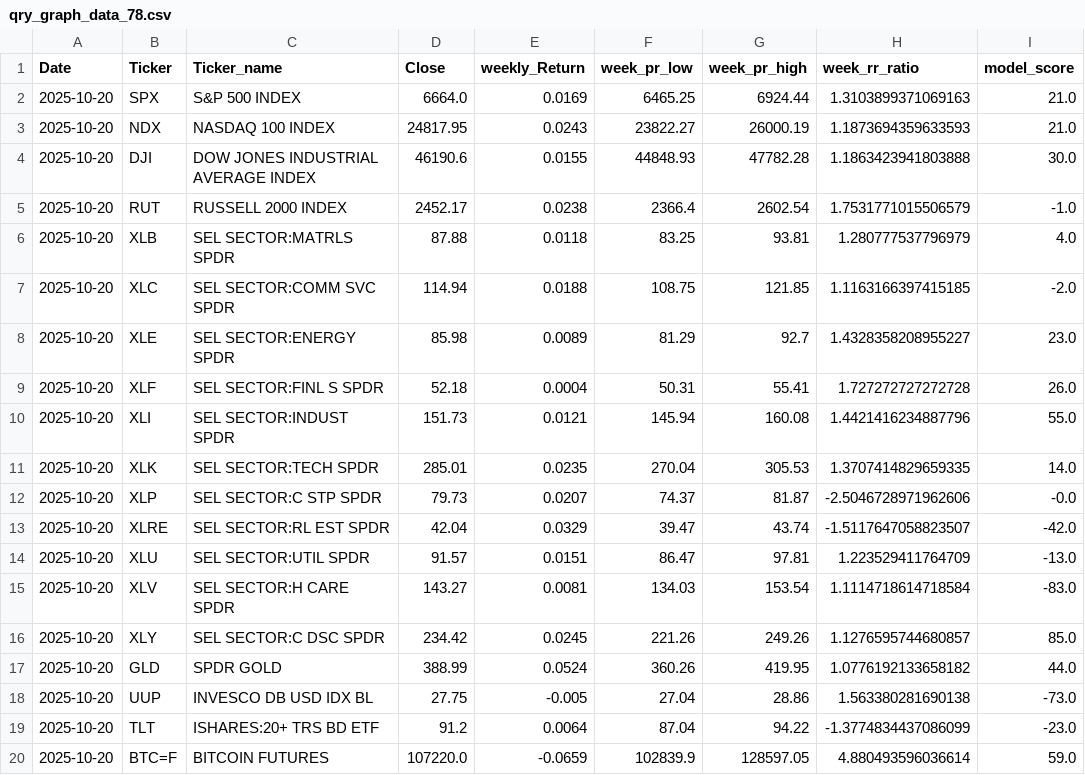
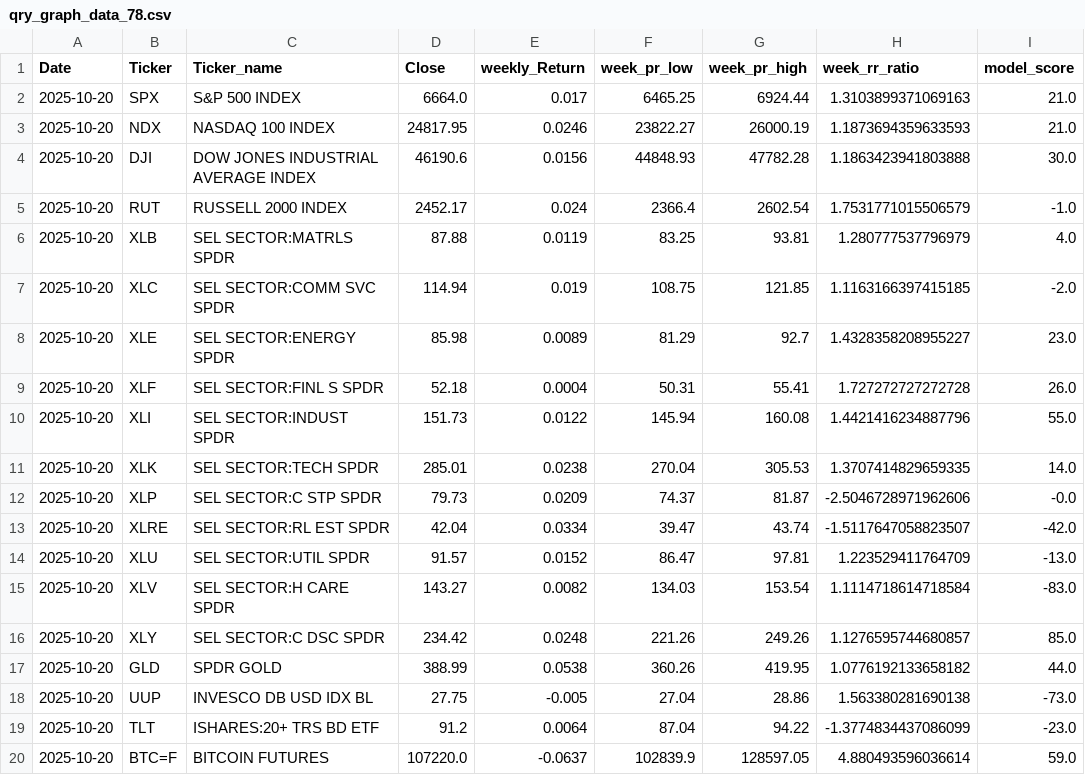
Before and after one commit to MarkmentumResearch/Demo, a CSV file: data/qry_graph_data_78.csv, drawn as a sheet; only a part is shown; the diff names each change by its address in the sheet, - before the commit and + after, or states it on an @@ line.

```diff
--- a/data/qry_graph_data_78.csv
+++ b/data/qry_graph_data_78.csv
-E2 (weekly_Return): 0.0169
+E2 (weekly_Return): 0.017
-E3 (weekly_Return): 0.0243
+E3 (weekly_Return): 0.0246
-E4 (weekly_Return): 0.0155
+E4 (weekly_Return): 0.0156
-E5 (weekly_Return): 0.0238
+E5 (weekly_Return): 0.024
-E6 (weekly_Return): 0.0118
+E6 (weekly_Return): 0.0119
-E7 (weekly_Return): 0.0188
+E7 (weekly_Return): 0.019
-E10 (weekly_Return): 0.0121
+E10 (weekly_Return): 0.0122
-E11 (weekly_Return): 0.0235
+E11 (weekly_Return): 0.0238
-E12 (weekly_Return): 0.0207
+E12 (weekly_Return): 0.0209
-E13 (weekly_Return): 0.0329
+E13 (weekly_Return): 0.0334
-E14 (weekly_Return): 0.0151
+E14 (weekly_Return): 0.0152
-E15 (weekly_Return): 0.0081
+E15 (weekly_Return): 0.0082
-E16 (weekly_Return): 0.0245
+E16 (weekly_Return): 0.0248
-E17 (weekly_Return): 0.0524
+E17 (weekly_Return): 0.0538
-E20 (weekly_Return): -0.0659
+E20 (weekly_Return): -0.0637
```
Also changed, not shown: data/qry_graph_data_19.csv, data/qry_graph_data_52.csv, 15 other files.
